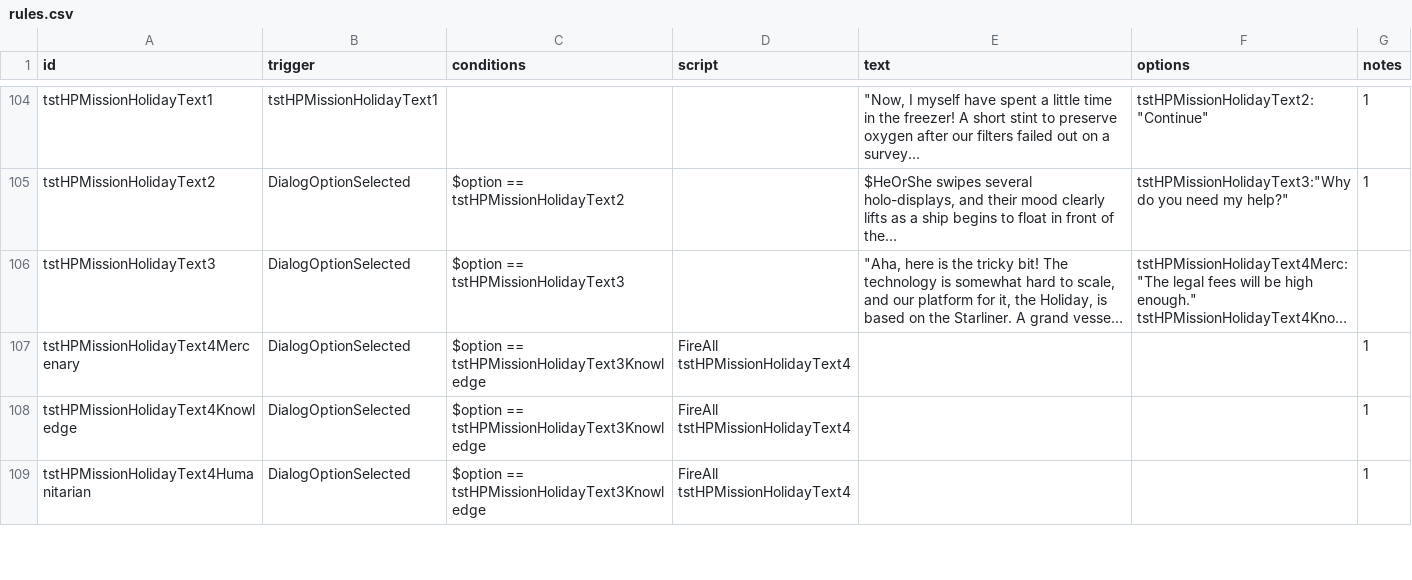
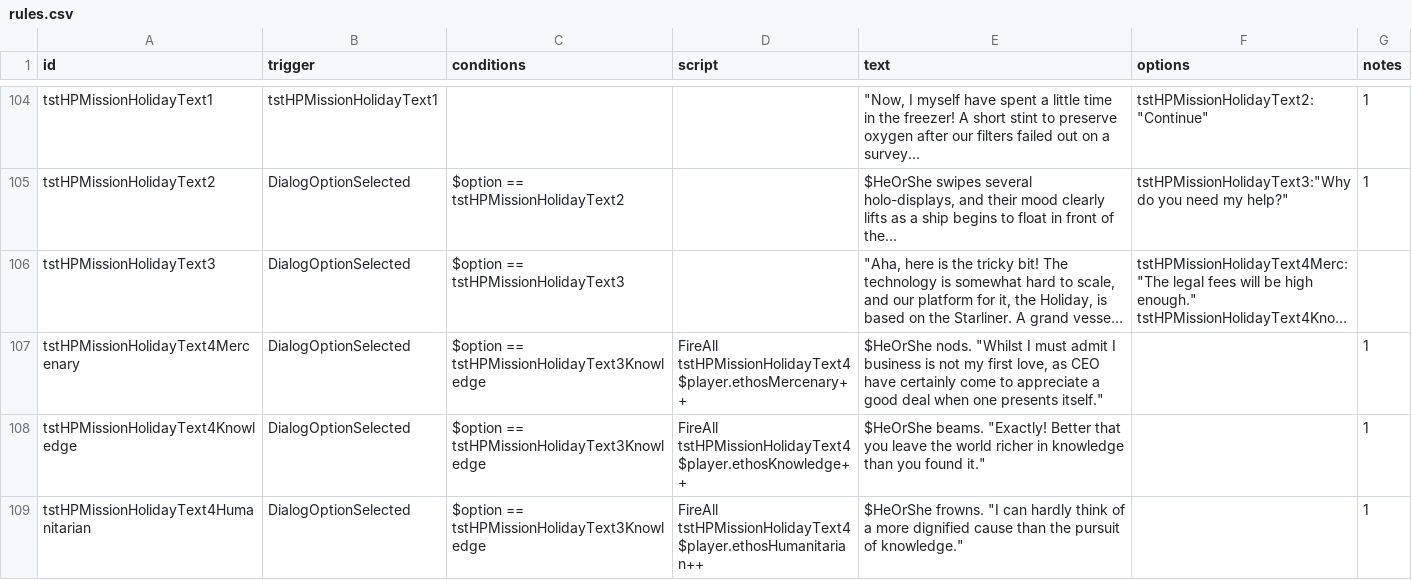
Before and after one commit to smangham/starsector-heliopause-innovations, a CSV file: data/campaign/rules.csv, drawn as a sheet; only a part is shown, gaps mark what is left out; long unchanged cells end in …; ↵ is a line break in a cell; the diff covers the shown part only; the diff names each change by its address in the sheet, - before the commit and + after, or states it on an @@ line.

Commit message:
More text in rules

```diff
--- a/data/campaign/rules.csv
+++ b/data/campaign/rules.csv
-D107 (script): FireAll tstHPMissionHolidayText4
+D107 (script): FireAll tstHPMissionHolidayText4 ↵ $player.ethosMercenary++
-E107 (text): (empty)
+E107 (text): $HeOrShe nods. "Whilst I must admit I business is not my first love, as CEO have certainly come to appreciate a good deal when one presents itself."
-D108 (script): FireAll tstHPMissionHolidayText4
+D108 (script): FireAll tstHPMissionHolidayText4 ↵ $player.ethosKnowledge++
-E108 (text): (empty)
+E108 (text): $HeOrShe beams. "Exactly! Better that you leave the world richer in knowledge than you found it."
-D109 (script): FireAll tstHPMissionHolidayText4
+D109 (script): FireAll tstHPMissionHolidayText4 ↵ $player.ethosHumanitarian++
-E109 (text): (empty)
+E109 (text): $HeOrShe frowns. "I can hardly think of a more dignified cause than the pursuit of knowledge."
```
Also changed, not shown: 1 added row and 11 edited cells elsewhere in this file, 1 other file.
